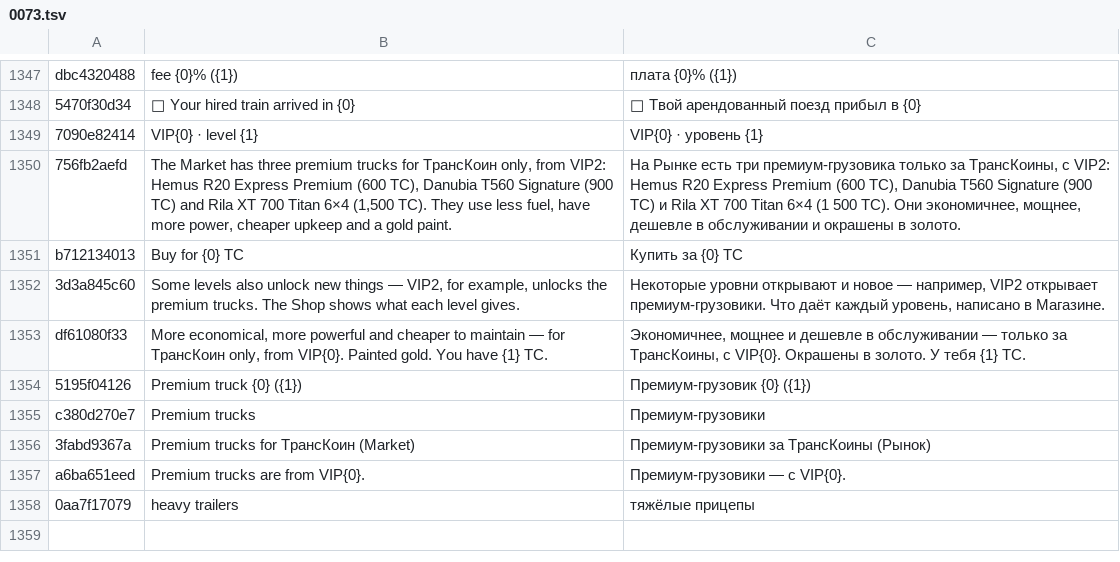
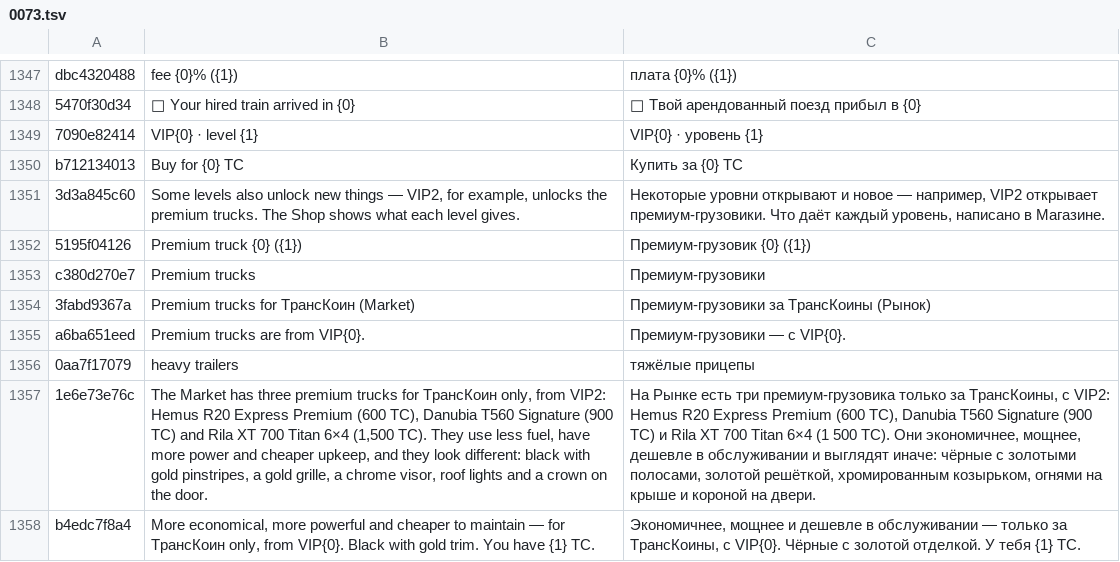
Before and after one commit to ivilinkoto/TransVerse, a TSV file: messages/tr/0073.tsv, drawn as a sheet; only a part is shown, gaps mark what is left out; removed rows and columns are numbered as before the commit, all else as after; the diff names each change by its address in the sheet, - before the commit and + after, or states it on an @@ line.

```diff
--- a/messages/tr/0073.tsv
+++ b/messages/tr/0073.tsv
-row 1350: 756fb2aefd | The Market has three premium trucks for ТрансКоин only, from VIP2: Hemus R20 Express Premium (600 TC), Danubia T560 Signature (900 TC) and Rila XT 700 Titan 6×4 (1,500 TC). They use less fuel, have more power, cheaper upkeep and a gold paint. | На Рынке есть три премиум-грузовика только за ТрансКоины, с VIP2: Hemus R20 Express Premium (600 TC), Danubia T560 Signature (900 TC) и Rila XT 700 Titan 6×4 (1 500 TC). Они экономичнее, мощнее, дешевле в обслуживании и окрашены в золото.
-row 1353: df61080f33 | More economical, more powerful and cheaper to maintain — for ТрансКоин only, from VIP{0}. Painted gold. You have {1} TC. | Экономичнее, мощнее и дешевле в обслуживании — только за ТрансКоины, с VIP{0}. Окрашены в золото. У тебя {1} TC.
+row 1357: 1e6e73e76c | The Market has three premium trucks for ТрансКоин only, from VIP2: Hemus R20 Express Premium (600 TC), Danubia T560 Signature (900 TC) and Rila XT 700 Titan 6×4 (1,500 TC). They use less fuel, have more power and cheaper upkeep, and they look different: black with gold pinstripes, a gold grille, a chrome visor, roof lights and a crown on the door. | На Рынке есть три премиум-грузовика только за ТрансКоины, с VIP2: Hemus R20 Express Premium (600 TC), Danubia T560 Signature (900 TC) и Rila XT 700 Titan 6×4 (1 500 TC). Они экономичнее, мощнее, дешевле в обслуживании и выглядят иначе: чёрные с золотыми полосами, золотой решёткой, хромированным козырьком, огнями на крыше и короной на двери.
+row 1358: b4edc7f8a4 | More economical, more powerful and cheaper to maintain — for ТрансКоин only, from VIP{0}. Black with gold trim. You have {1} TC. | Экономичнее, мощнее и дешевле в обслуживании — только за ТрансКоины, с VIP{0}. Чёрные с золотой отделкой. У тебя {1} TC.
```
Also changed, not shown: 9 other files.
